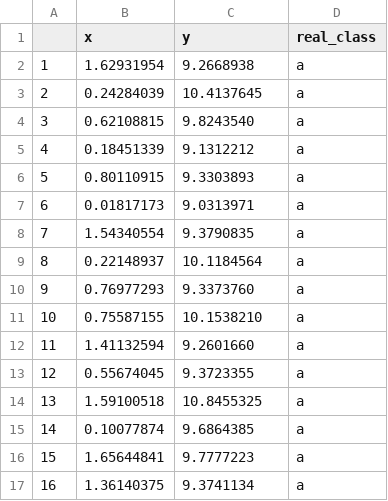
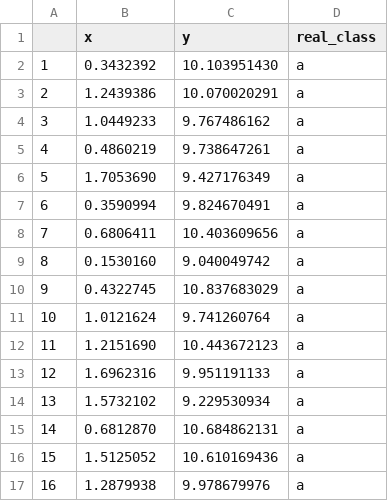
Before and after one commit to dimitrismitras/DBscanVSsingle-link, a CSV file: dbscan_better.csv, drawn as a sheet; only a part is shown; the diff covers the shown part only.

Commit message:
Add files via upload

```diff
--- a/dbscan_better.csv
+++ b/dbscan_better.csv
@@ -1,17 +1,17 @@
 "","x","y","real_class"
-"1","1.62931954"," 9.2668938","a"
-"2","0.24284039","10.4137645","a"
-"3","0.62108815"," 9.8243540","a"
-"4","0.18451339"," 9.1312212","a"
-"5","0.80110915"," 9.3303893","a"
-"6","0.01817173"," 9.0313971","a"
-"7","1.54340554"," 9.3790835","a"
-"8","0.22148937","10.1184564","a"
-"9","0.76977293"," 9.3373760","a"
-"10","0.75587155","10.1538210","a"
-"11","1.41132594"," 9.2601660","a"
-"12","0.55674045"," 9.3723355","a"
-"13","1.59100518","10.8455325","a"
-"14","0.10077874"," 9.6864385","a"
-"15","1.65644841"," 9.7777223","a"
-"16","1.36140375"," 9.3741134","a"
+"1","0.3432392","10.103951430","a"
+"2","1.2439386","10.070020291","a"
+"3","1.0449233"," 9.767486162","a"
+"4","0.4860219"," 9.738647261","a"
+"5","1.7053690"," 9.427176349","a"
+"6","0.3590994"," 9.824670491","a"
+"7","0.6806411","10.403609656","a"
+"8","0.1530160"," 9.040049742","a"
+"9","0.4322745","10.837683029","a"
+"10","1.0121624"," 9.741260764","a"
+"11","1.2151690","10.443672123","a"
+"12","1.6962316"," 9.951191133","a"
+"13","1.5732102"," 9.229530934","a"
+"14","0.6812870","10.684862131","a"
+"15","1.5125052","10.610169436","a"
+"16","1.2879938"," 9.978679976","a"
```
Also changed, not shown: 108 edited cells elsewhere in this file.
